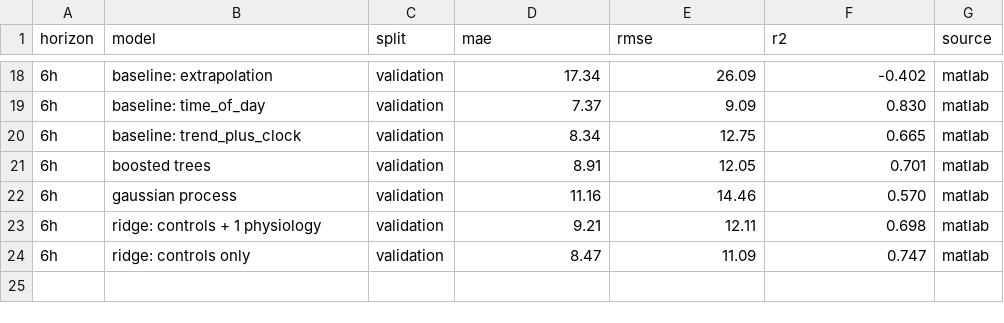
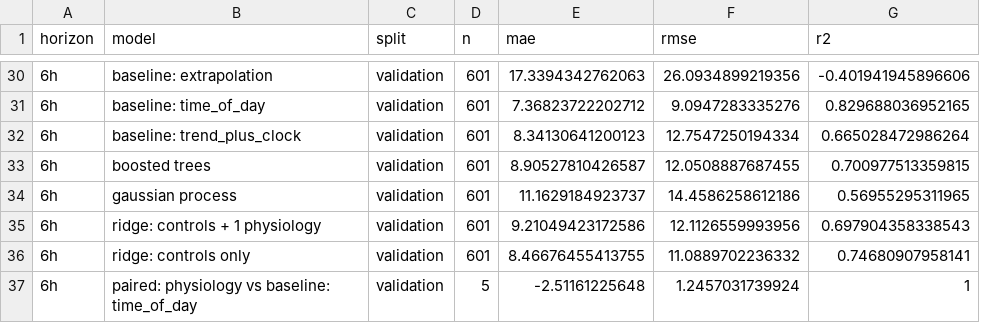
Before and after one commit to HackRice2026/BioTwin, a CSV file: matlab/results/s03_models_matlab.csv, drawn as a sheet; only a part is shown, gaps mark what is left out; removed rows and columns are numbered as before the commit, all else as after; the diff covers the shown part only; the diff names each change by its address in the sheet, - before the commit and + after, or states it on an @@ line.

```diff
--- a/matlab/results/s03_models_matlab.csv
+++ b/matlab/results/s03_models_matlab.csv
+column D (n), rows 30-36: all 601
-column G (source), rows 18-24: all matlab
-E30 (mae): 17.34
+E30 (mae): 17.3394342762063
-F30 (rmse): 26.09
+F30 (rmse): 26.0934899219356
-G30 (r2): -0.402
+G30 (r2): -0.401941945896606
-E31 (mae): 7.37
+E31 (mae): 7.36823722202712
-F31 (rmse): 9.09
+F31 (rmse): 9.0947283335276
-G31 (r2): 0.830
+G31 (r2): 0.829688036952165
-E32 (mae): 8.34
+E32 (mae): 8.34130641200123
-F32 (rmse): 12.75
+F32 (rmse): 12.7547250194334
-G32 (r2): 0.665
+G32 (r2): 0.665028472986264
-E33 (mae): 8.91
+E33 (mae): 8.90527810426587
-F33 (rmse): 12.05
+F33 (rmse): 12.0508887687455
-G33 (r2): 0.701
+G33 (r2): 0.700977513359815
-E34 (mae): 11.16
+E34 (mae): 11.1629184923737
-F34 (rmse): 14.46
+F34 (rmse): 14.4586258612186
-G34 (r2): 0.570
+G34 (r2): 0.56955295311965
-E35 (mae): 9.21
+E35 (mae): 9.21049423172586
-F35 (rmse): 12.11
+F35 (rmse): 12.1126559993956
-G35 (r2): 0.698
+G35 (r2): 0.697904358338543
-E36 (mae): 8.47
+E36 (mae): 8.46676455413755
-F36 (rmse): 11.09
+F36 (rmse): 11.0889702236332
-G36 (r2): 0.747
+G36 (r2): 0.74680907958141
+row 37: 6h | paired: physiology vs baseline: time_of_day | validation | 5 | -2.51161225648 | 1.2457031739924 | 1
```
Also changed, not shown: 12 added rows and 48 edited cells elsewhere in this file.
